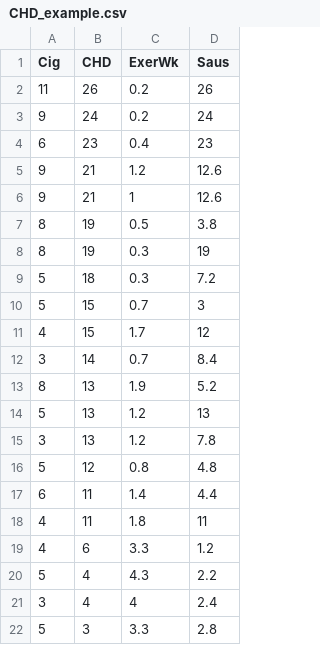
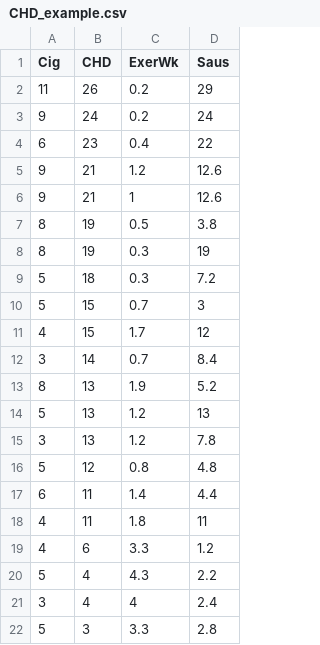
Before and after one commit to Rob-Whelan/sam2, a CSV file: CHD_example.csv, drawn as a sheet.

Commit message:
Update CHD_example.csv

```diff
--- a/CHD_example.csv
+++ b/CHD_example.csv
@@ -1,5 +1,5 @@
 Cig,CHD,ExerWk,Saus
-11,26,0.2,26
+11,26,0.2,29
 9,24,0.2,24
-6,23,0.4,23
+6,23,0.4,22
 9,21,1.2,12.6
```
